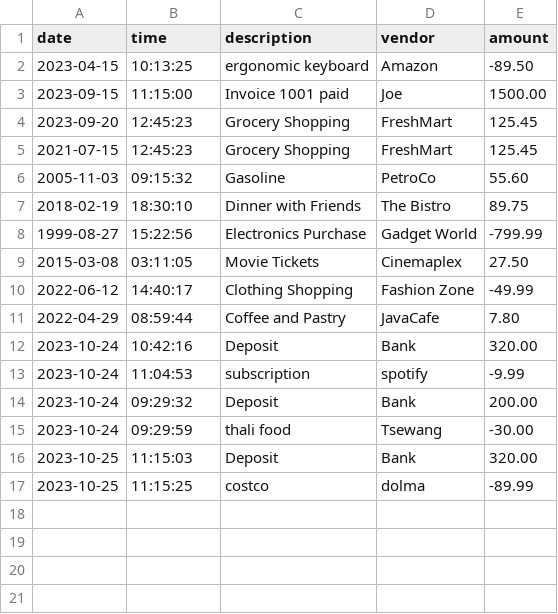
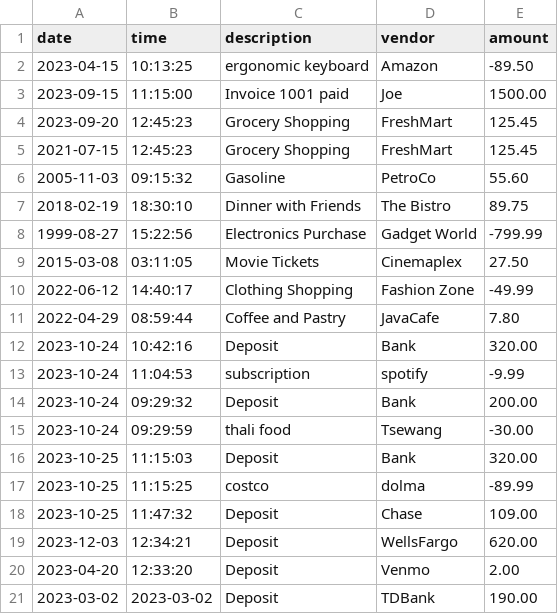
Before and after one commit to tyson78/accounting-ledger-app, a CSV file: transactions.csv, drawn as a sheet; the diff names each change by its address in the sheet, - before the commit and + after, or states it on an @@ line.

Commit message:
Added readDateFromCLI() in main.java() & there are some bugs to fix

```diff
--- a/transactions.csv
+++ b/transactions.csv
+row 18: 2023-10-25 | 11:47:32 | Deposit | Chase | 109.00
+row 19: 2023-12-03 | 12:34:21 | Deposit | WellsFargo | 620.00
+row 20: 2023-04-20 | 12:33:20 | Deposit | Venmo | 2.00
+row 21: 2023-03-02 | 2023-03-02 | Deposit | TDBank | 190.00
```
Also changed, not shown: 6 other files.
